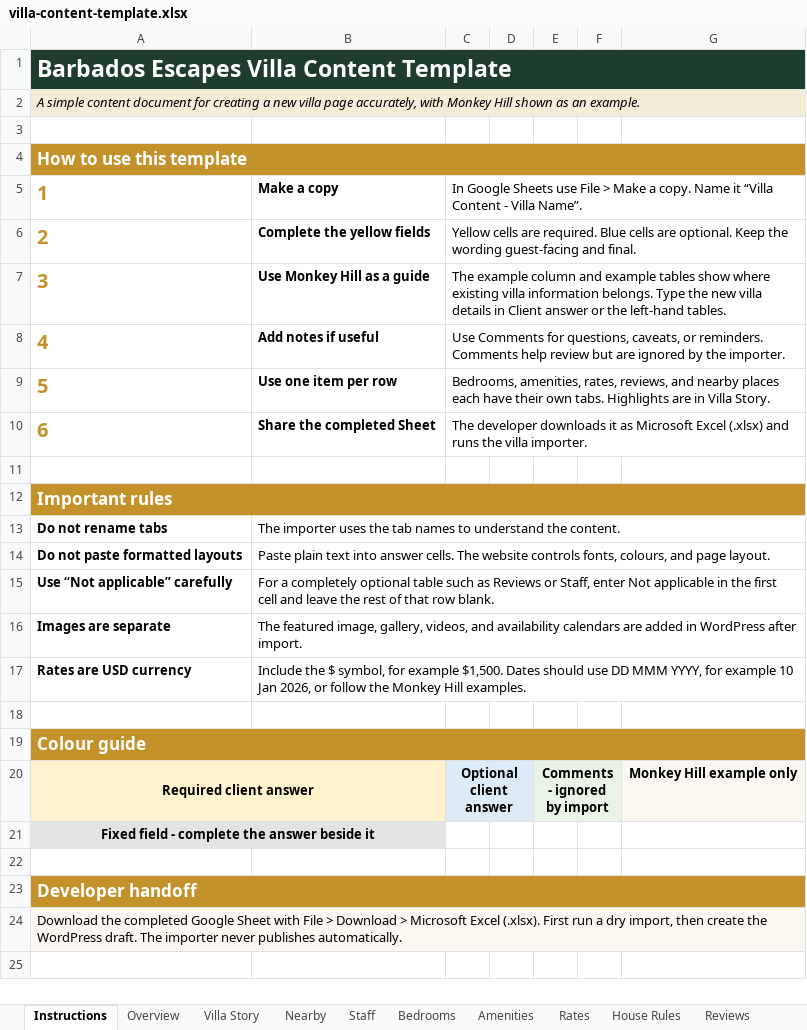
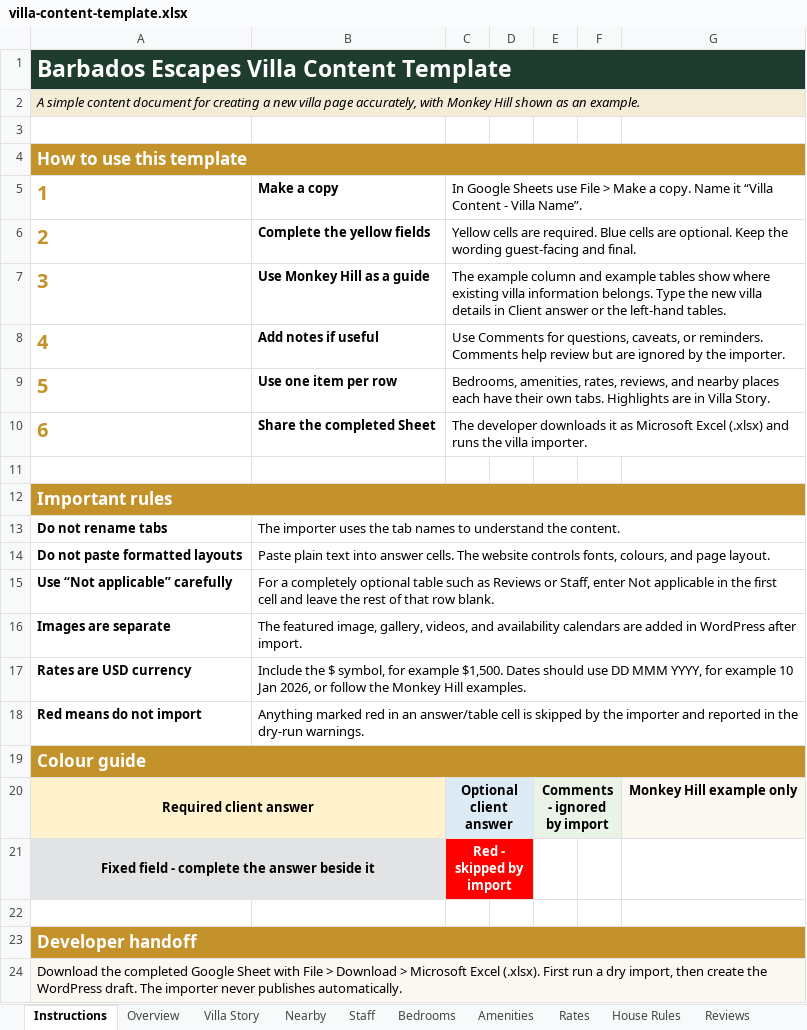
Before and after one commit to christos22/barbados-escapes, an Excel workbook: villa-content-template.xlsx, sheet Instructions, drawn as a sheet; values as stored, in another font and other column widths than the file's, no borders; the diff names each change by its address in the sheet, - before the commit and + after, or states it on an @@ line.

Commit message:
Respect red exclusions in villa imports

```diff
--- a/villa-content-template.xlsx (sheet Instructions)
+++ b/villa-content-template.xlsx (sheet Instructions)
-row 18: (empty)
+row 18: Red means do not import | Anything marked red in an answer/table cell is skipped by the importer and reported in the dry-run warnings.
+B18:G18 merged
-C21: (empty)
+C21: Red - skipped by import
-C21:D21 fill: none
+C21:D21 fill: #FF0000
+C21:D21 merged
```
Also changed, not shown: sheet Related Villas, sheet Nearby, sheet House Rules, sheet Additional Requests, sheet Reviews, sheet Staff, 3 more sheets, hidden cells, 3 other files.
